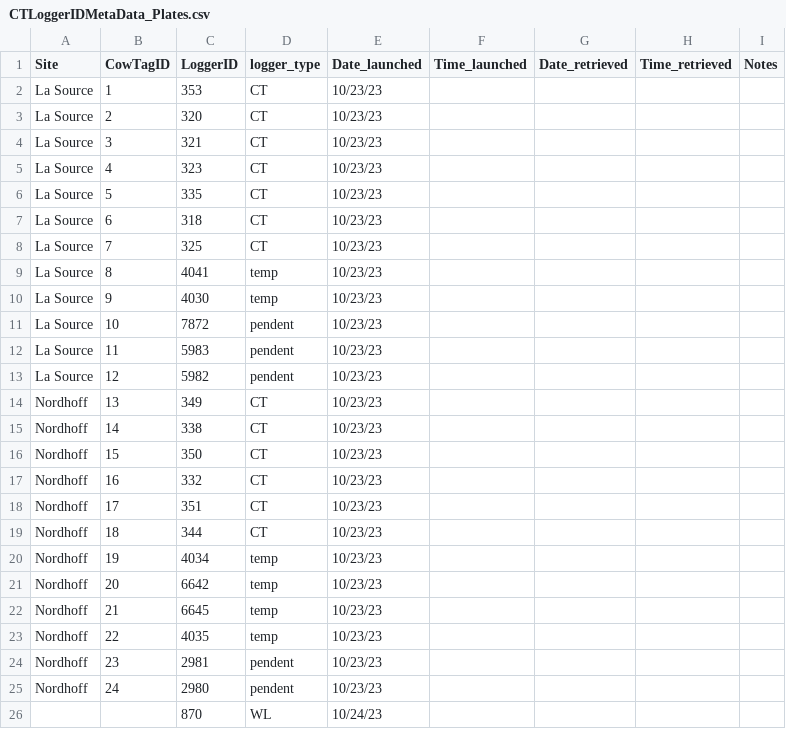
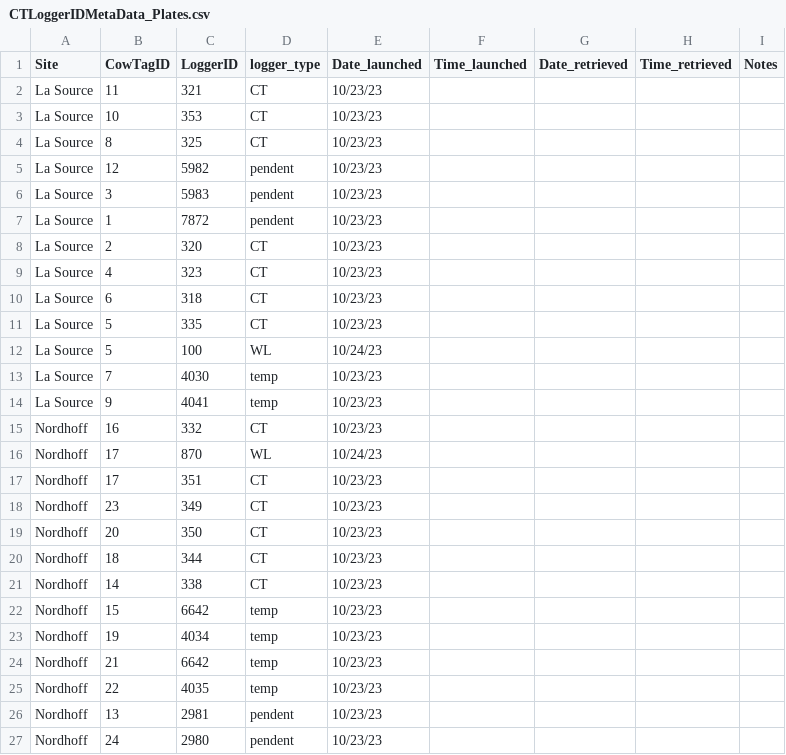
Before and after one commit to njsilbiger/TPdP, a CSV file: Data/CTLoggerIDMetaData_Plates.csv, drawn as a sheet; only a part is shown; the diff covers the shown part only.

Commit message:
logger calibrations and labels for La Source and Nordhoff

```diff
--- a/Data/CTLoggerIDMetaData_Plates.csv
+++ b/Data/CTLoggerIDMetaData_Plates.csv
@@ -1,26 +1,27 @@
 Site,CowTagID,LoggerID,logger_type,Date_launched,Time_launched,Date_retrieved,Time_retrieved,Notes
-La Source,1,353,CT,10/23/23,,,,
+La Source,11,321,CT,10/23/23,,,,
+La Source,10,353,CT,10/23/23,,,,
+La Source,8,325,CT,10/23/23,,,,
+La Source,12,5982,pendent,10/23/23,,,,
+La Source,3,5983,pendent,10/23/23,,,,
+La Source,1,7872,pendent,10/23/23,,,,
 La Source,2,320,CT,10/23/23,,,,
-La Source,3,321,CT,10/23/23,,,,
 La Source,4,323,CT,10/23/23,,,,
+La Source,6,318,CT,10/23/23,,,,
 La Source,5,335,CT,10/23/23,,,,
-La Source,6,318,CT,10/23/23,,,,
-La Source,7,325,CT,10/23/23,,,,
-La Source,8,4041,temp,10/23/23,,,,
-La Source,9,4030,temp,10/23/23,,,,
-La Source,10,7872,pendent,10/23/23,,,,
-La Source,11,5983,pendent,10/23/23,,,,
-La Source,12,5982,pendent,10/23/23,,,,
-Nordhoff,13,349,CT,10/23/23,,,,
+La Source,5,100,WL,10/24/23,,,,
+La Source,7,4030,temp,10/23/23,,,,
+La Source,9,4041,temp,10/23/23,,,,
+Nordhoff,16,332,CT,10/23/23,,,,
+Nordhoff,17,870,WL,10/24/23,,,,
+Nordhoff,17,351,CT,10/23/23,,,,
+Nordhoff,23,349,CT,10/23/23,,,,
+Nordhoff,20,350,CT,10/23/23,,,,
+Nordhoff,18,344,CT,10/23/23,,,,
 Nordhoff,14,338,CT,10/23/23,,,,
-Nordhoff,15,350,CT,10/23/23,,,,
-Nordhoff,16,332,CT,10/23/23,,,,
-Nordhoff,17,351,CT,10/23/23,,,,
-Nordhoff,18,344,CT,10/23/23,,,,
+Nordhoff,15,6642,temp,10/23/23,,,,
 Nordhoff,19,4034,temp,10/23/23,,,,
-Nordhoff,20,6642,temp,10/23/23,,,,
-Nordhoff,21,6645,temp,10/23/23,,,,
+Nordhoff,21,6642,temp,10/23/23,,,,
 Nordhoff,22,4035,temp,10/23/23,,,,
-Nordhoff,23,2981,pendent,10/23/23,,,,
+Nordhoff,13,2981,pendent,10/23/23,,,,
 Nordhoff,24,2980,pendent,10/23/23,,,,
-,,870,WL,10/24/23,,,,
```
Also changed, not shown: 4 removed rows elsewhere in this file, Data/CT_Calibration_Log.csv, Data/Launch_Log.csv, 1 other file.
